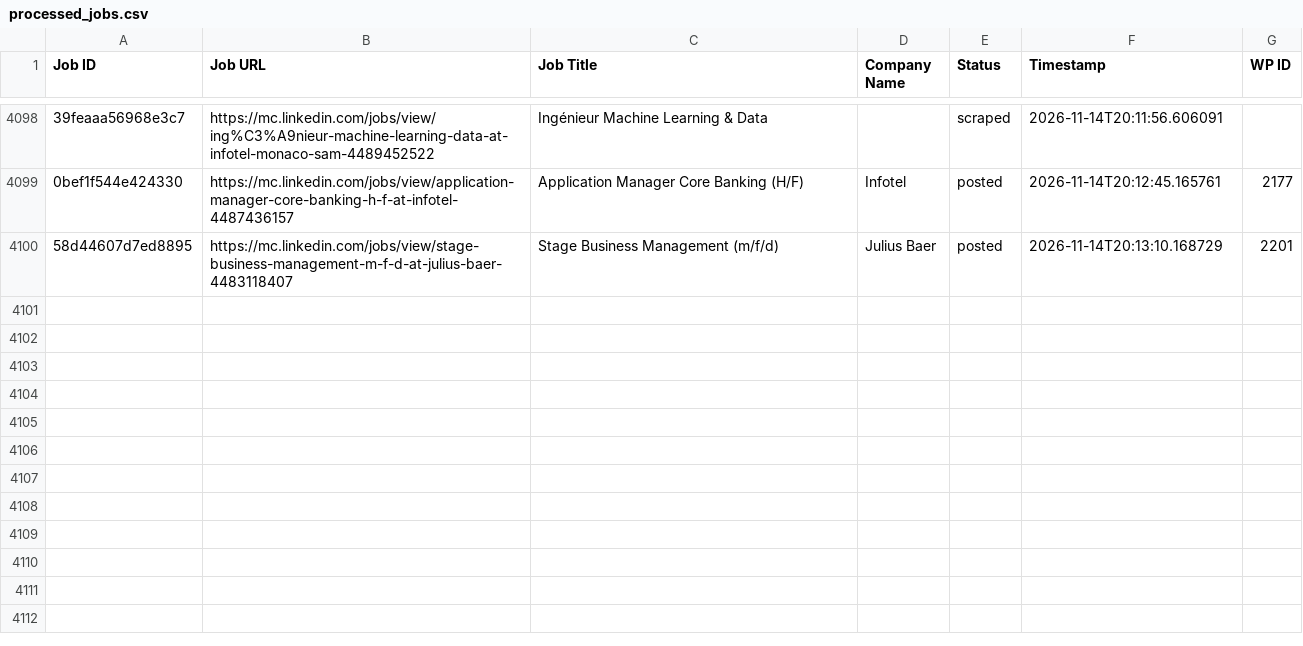
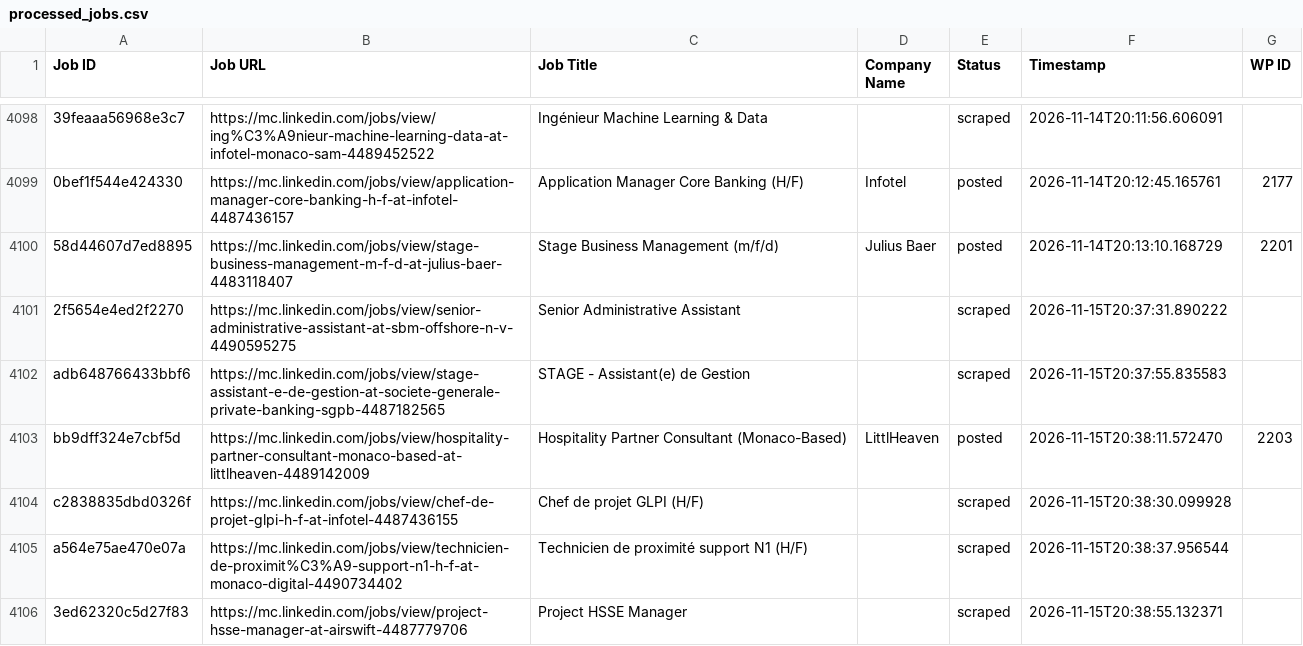
Before and after one commit to vindoky/mc, a CSV file: processed_jobs.csv, drawn as a sheet; only a part is shown, gaps mark what is left out; the diff names each change by its address in the sheet, - before the commit and + after, or states it on an @@ line.

```diff
--- a/processed_jobs.csv
+++ b/processed_jobs.csv
+row 4101: 2f5654e4ed2f2270 | https://mc.linkedin.com/jobs/view/senior-administrative-assistant-at-sbm-offshore-n-v-4490595275 | Senior Administrative Assistant |  | scraped | 2026-11-15T20:37:31.890222
+row 4102: adb648766433bbf6 | https://mc.linkedin.com/jobs/view/stage-assistant-e-de-gestion-at-societe-generale-private-banking-sgpb-4487182565 | STAGE - Assistant(e) de Gestion |  | scraped | 2026-11-15T20:37:55.835583
+row 4103: bb9dff324e7cbf5d | https://mc.linkedin.com/jobs/view/hospitality-partner-consultant-monaco-based-at-littlheaven-4489142009 | Hospitality Partner Consultant (Monaco-Based) | LittlHeaven | posted | 2026-11-15T20:38:11.572470 | 2203
+row 4104: c2838835dbd0326f | https://mc.linkedin.com/jobs/view/chef-de-projet-glpi-h-f-at-infotel-4487436155 | Chef de projet GLPI (H/F) |  | scraped | 2026-11-15T20:38:30.099928
+row 4105: a564e75ae470e07a | https://mc.linkedin.com/jobs/view/technicien-de-proximit%C3%A9-support-n1-h-f-at-monaco-digital-4490734402 | Technicien de proximité support N1 (H/F) |  | scraped | 2026-11-15T20:38:37.956544
+row 4106: 3ed62320c5d27f83 | https://mc.linkedin.com/jobs/view/project-hsse-manager-at-airswift-4487779706 | Project HSSE Manager |  | scraped | 2026-11-15T20:38:55.132371
```
